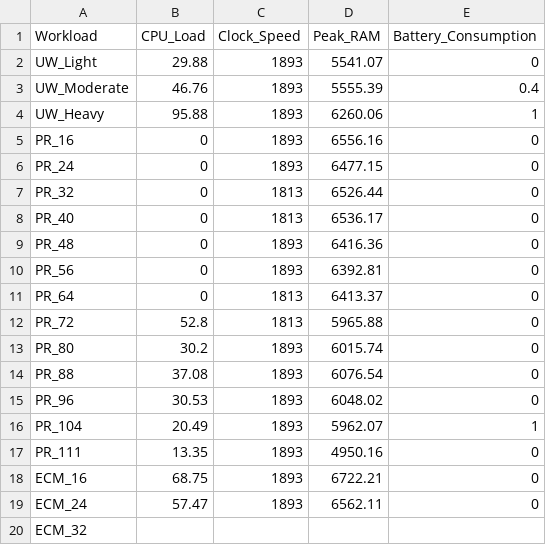
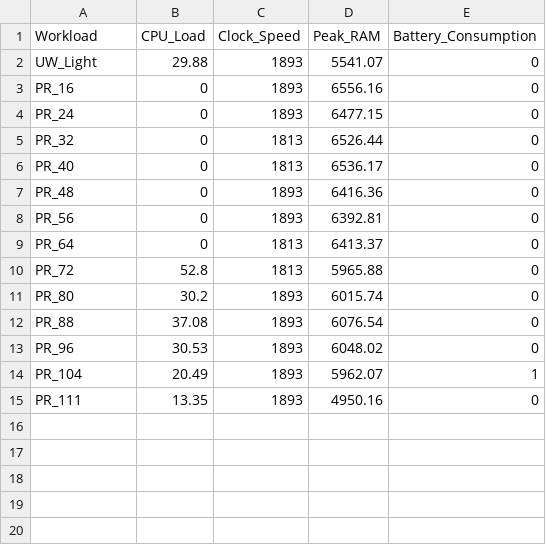
Before and after one commit to Kenjicci/Statistical-Tools-for-Thesis-2, a CSV file: Objective 3/Step 1 Resources/PR_fastfind_and_uw_raw_metrics.csv (was Objective 3/PR_raw_metrics.csv), drawn as a sheet.

Commit message:
Oobjective 3; Finalize the process for objective 3

```diff
--- a/Objective 3/PR_raw_metrics.csv
+++ b/Objective 3/Step 1 Resources/PR_fastfind_and_uw_raw_metrics.csv
@@ -2,4 +2,2 @@
 UW_Light,29.88,1893,5541.07,0
-UW_Moderate,46.76,1893,5555.39,0.4
-UW_Heavy,95.88,1893,6260.06,1
 PR_16,0,1893,6556.16,0
@@ -17,4 +15 @@ PR_104,20.49,1893,5962.07,1
 PR_111,13.35,1893,4950.16,0
-ECM_16,68.75,1893,6722.21,0
-ECM_24,57.47,1893,6562.11,0
-ECM_32,,,,
```
Also changed, not shown: 19 other files.
